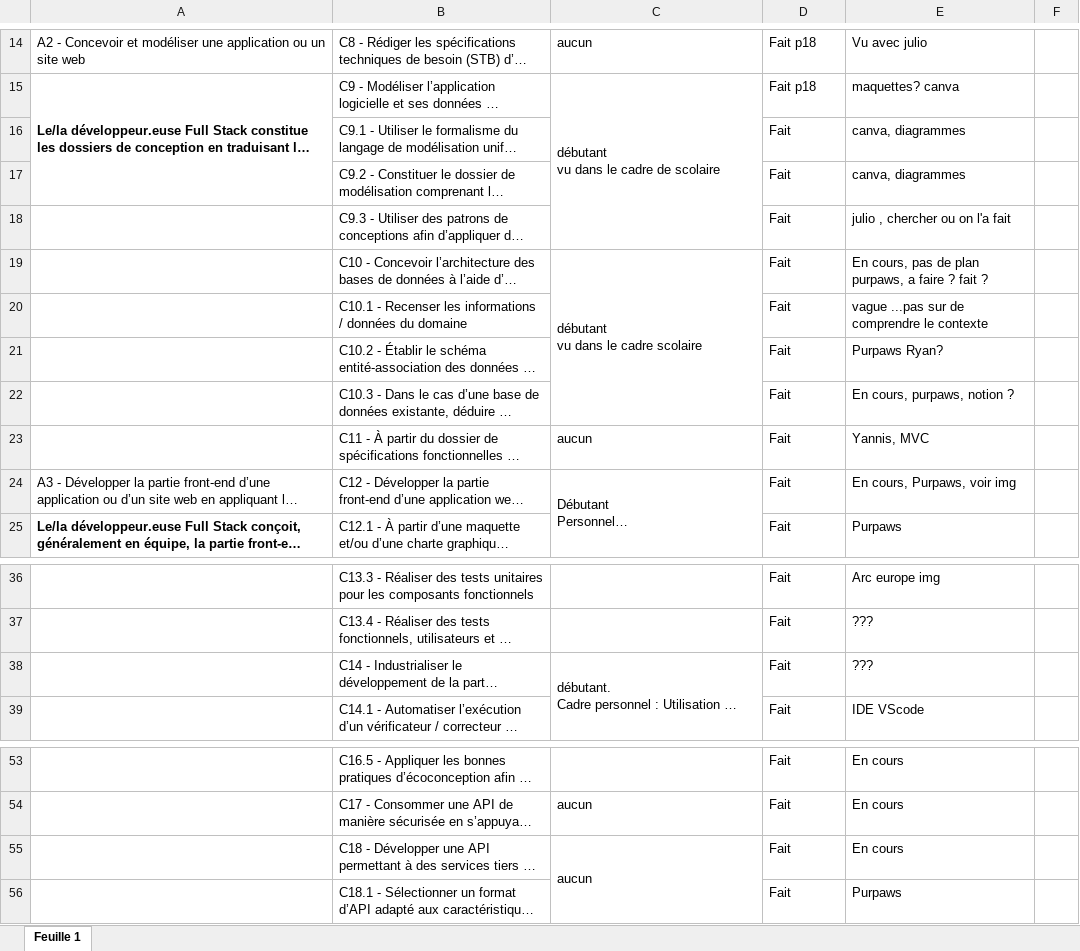
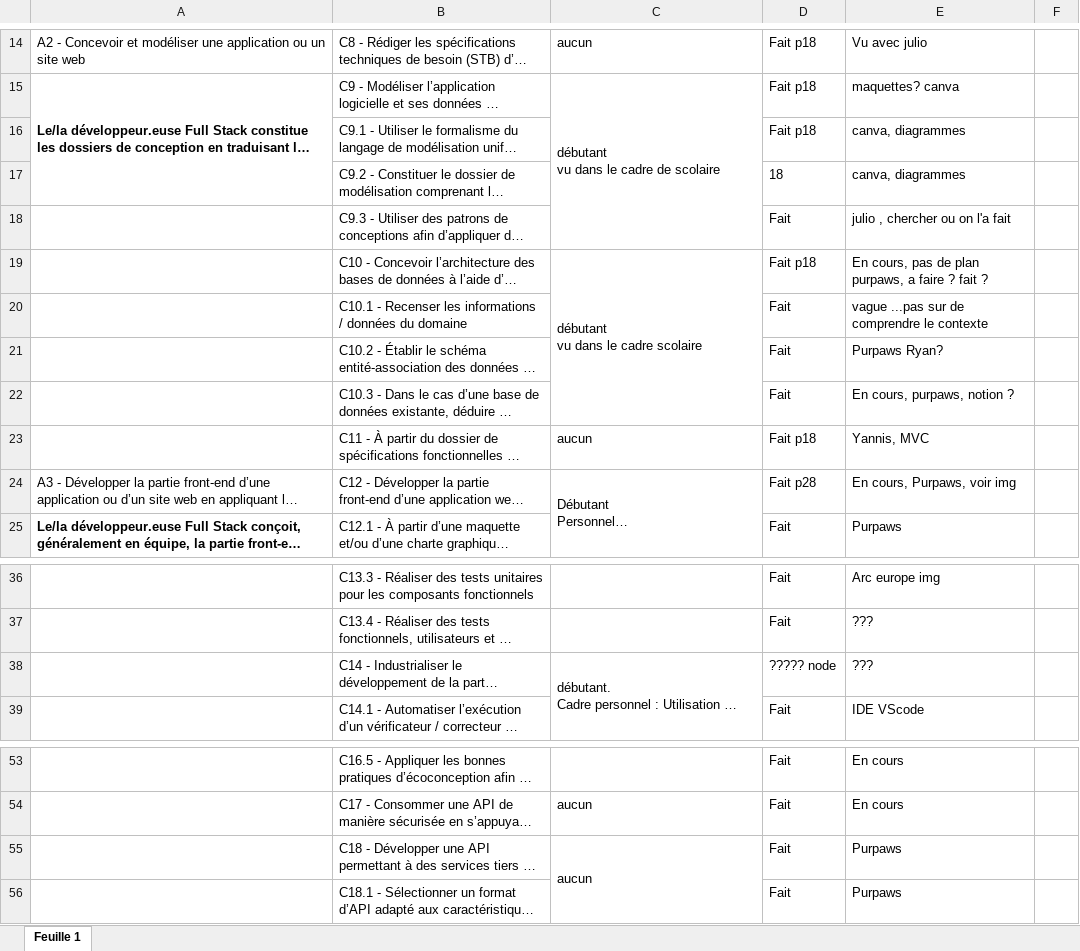
Before and after one commit to MarcSyndrome/soutenanceMarc, an Excel workbook: Referentiel_DFS.xlsx, sheet Feuille 1, drawn as a sheet; only a part is shown, gaps mark what is left out; long unchanged cells end in …; values as stored, in another font and other column widths than the file's, no borders; the diff names each change by its address in the sheet, - before the commit and + after, or states it on an @@ line.

```diff
--- a/Referentiel_DFS.xlsx (sheet Feuille 1)
+++ b/Referentiel_DFS.xlsx (sheet Feuille 1)
-D16: Fait
+D16: Fait p18
-D17: Fait
+D17: 18
-D19: Fait
+D19: Fait p18
-D23: Fait
+D23: Fait p18
-D24: Fait
+D24: Fait p28
-D38: Fait
+D38: ????? node
-E55: En cours
+E55: Purpaws
```
Also changed, not shown: 1 other file.
